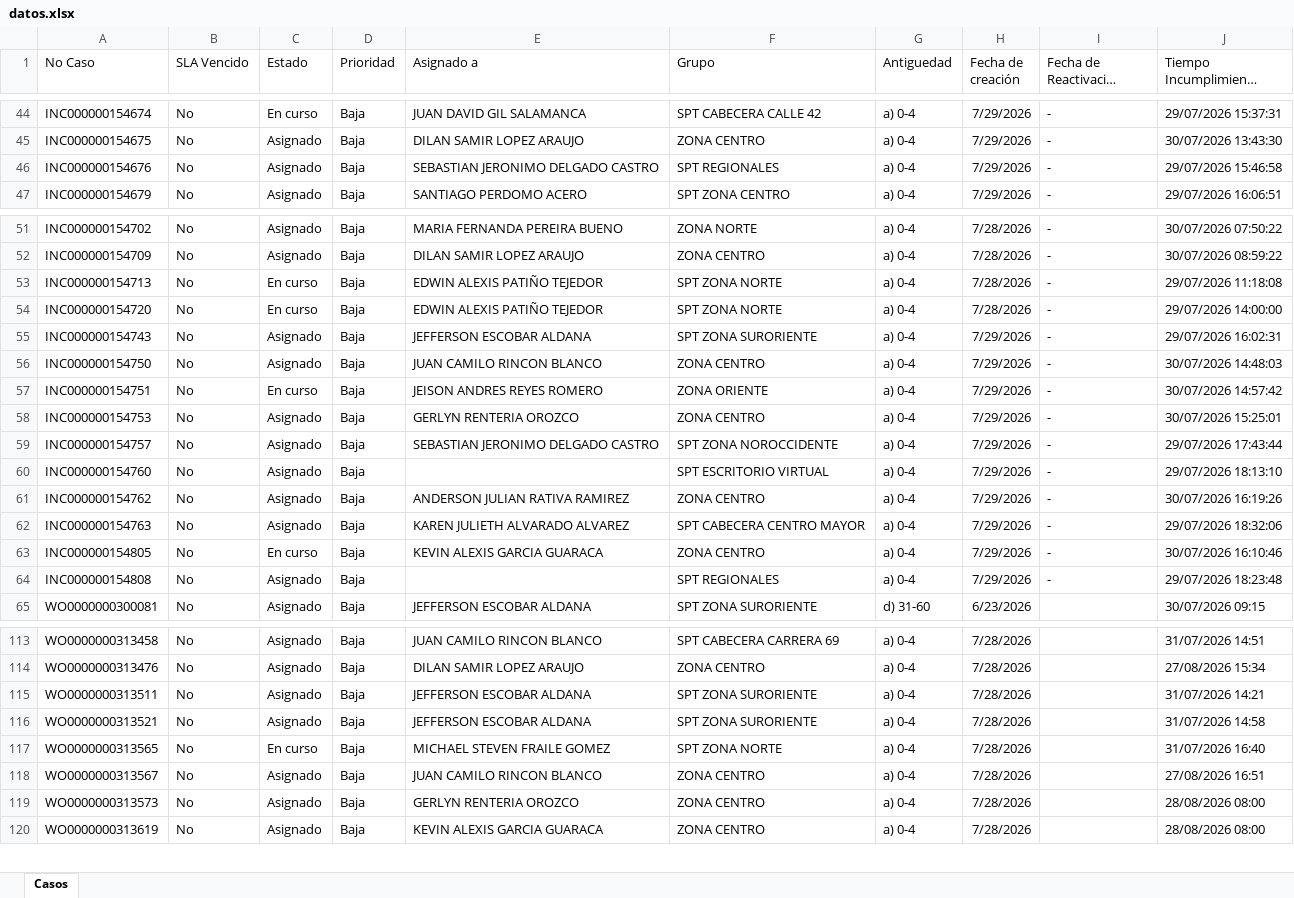
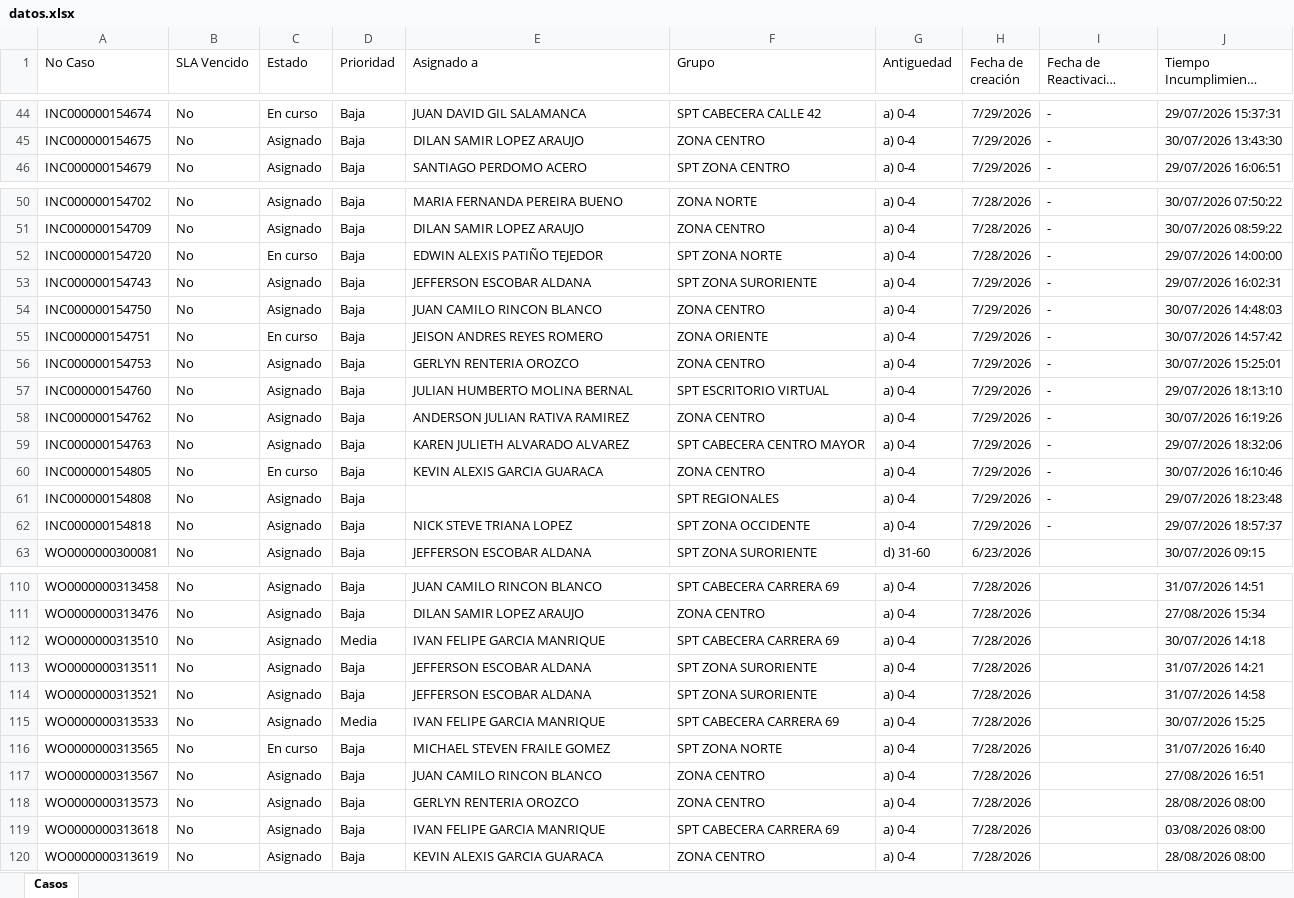
Before and after one commit to gersoncs/SPT, an Excel workbook: datos.xlsx, sheet Casos, drawn as a sheet; only a part is shown, gaps mark what is left out; long unchanged cells end in …; values as stored, in another font and other column widths than the file's, no borders; removed rows and columns are numbered as before the commit, all else as after; the diff covers the shown part only; the diff names each change by its address in the sheet, - before the commit and + after, or states it on an @@ line.

```diff
--- a/datos.xlsx (sheet Casos)
+++ b/datos.xlsx (sheet Casos)
-row 46: INC000000154676 | No | Asignado | Baja | SEBASTIAN JERONIMO DELGADO CASTRO | SPT REGIONALES | a) 0-4 | 7/29/2026 | - | 29/07/2026 15:46:58
-row 53: INC000000154713 | No | En curso | Baja | EDWIN ALEXIS PATIÑO TEJEDOR | SPT ZONA NORTE | a) 0-4 | 7/28/2026 | - | 29/07/2026 11:18:08
-row 59: INC000000154757 | No | Asignado | Baja | SEBASTIAN JERONIMO DELGADO CASTRO | SPT ZONA NOROCCIDENTE | a) 0-4 | 7/29/2026 | - | 29/07/2026 17:43:44
-E57 (Asignado a): (empty)
+E57 (Asignado a): JULIAN HUMBERTO MOLINA BERNAL
+row 62: INC000000154818 | No | Asignado | Baja | NICK STEVE TRIANA LOPEZ | SPT ZONA OCCIDENTE | a) 0-4 | 7/29/2026 | - | 29/07/2026 18:57:37
+row 112: WO0000000313510 | No | Asignado | Media | IVAN FELIPE GARCIA MANRIQUE | SPT CABECERA CARRERA 69 | a) 0-4 | 7/28/2026 |  | 30/07/2026 14:18
+row 115: WO0000000313533 | No | Asignado | Media | IVAN FELIPE GARCIA MANRIQUE | SPT CABECERA CARRERA 69 | a) 0-4 | 7/28/2026 |  | 30/07/2026 15:25
+row 119: WO0000000313618 | No | Asignado | Baja | IVAN FELIPE GARCIA MANRIQUE | SPT CABECERA CARRERA 69 | a) 0-4 | 7/28/2026 |  | 03/08/2026 08:00
```
Also changed, not shown: 1 removed row and 1 edited cell elsewhere in this sheet, notas.xlsx.
